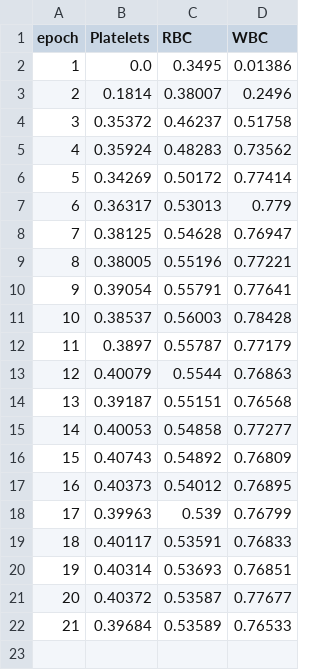
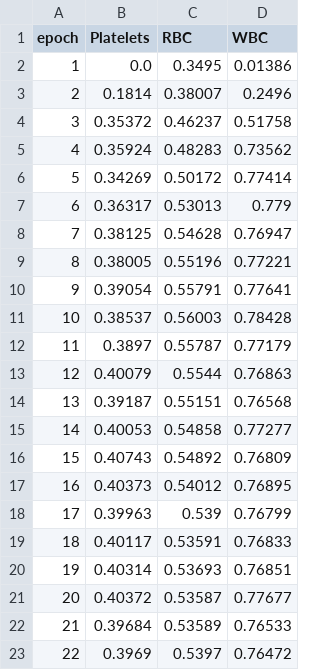
Before and after one commit to atlan-antillia/EfficientDetector, a CSV file: projects/BloodCells/eval/coco_ap_per_class.csv, drawn as a sheet; the diff names each change by its address in the sheet, - before the commit and + after, or states it on an @@ line.

```diff
--- a/projects/BloodCells/eval/coco_ap_per_class.csv
+++ b/projects/BloodCells/eval/coco_ap_per_class.csv
+row 23: 22 | 0.3969 | 0.5397 | 0.76472
```
Also changed, not shown: projects/BloodCells/eval/categorized_ar.csv, projects/BloodCells/eval/categorized_f.csv, 7 other files.
